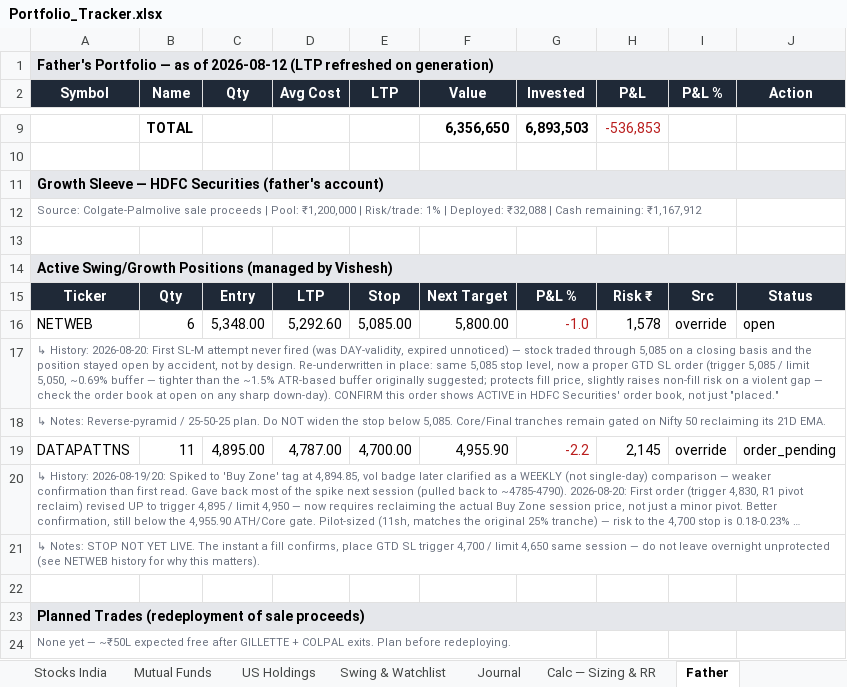
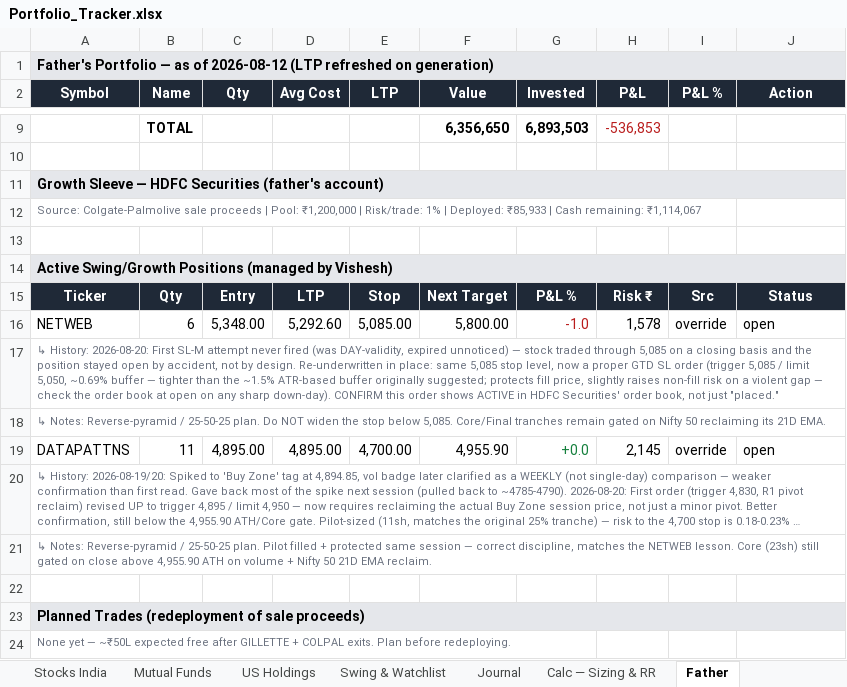
Before and after one commit to aceit247/openbb, an Excel workbook: examples/swing_monitor/Portfolio_Tracker.xlsx, sheet Father, drawn as a sheet; only a part is shown, gaps mark what is left out; long unchanged cells end in …; values as stored, in another font and other column widths than the file's, no borders; the diff names each change by its address in the sheet, - before the commit and + after, or states it on an @@ line.

```diff
--- a/examples/swing_monitor/Portfolio_Tracker.xlsx (sheet Father)
+++ b/examples/swing_monitor/Portfolio_Tracker.xlsx (sheet Father)
-A12 (Symbol): …| Deployed: ₹32,088 | Cash remaining: ₹1,167,912
+A12 (Symbol): …| Deployed: ₹85,933 | Cash remaining: ₹1,114,067
-D19 (Avg Cost): 4,787.00
+D19 (Avg Cost): 4,895.00
-G19 (Invested): -2.2
+G19 (Invested): +0.0
-G19 text colour: #B91C1C
+G19 text colour: #15803D
-J19 (Action): order_pending
+J19 (Action): open
-A21 (Symbol): ↳ Notes: STOP NOT YET LIVE. The instant a fill confirms, place GTD SL trigger 4,700 / limit 4,650 same session — do not leave overnight unprotected (see NETWEB history for why this matters).
+A21 (Symbol): ↳ Notes: Reverse-pyramid / 25-50-25 plan. Pilot filled + protected same session — correct discipline, matches the NETWEB lesson. Core (23sh) still gated on close above 4,955.90 ATH on volume + Nifty 50 21D EMA reclaim.
```
Also changed, not shown: sheet Dashboard, 2 other files.
